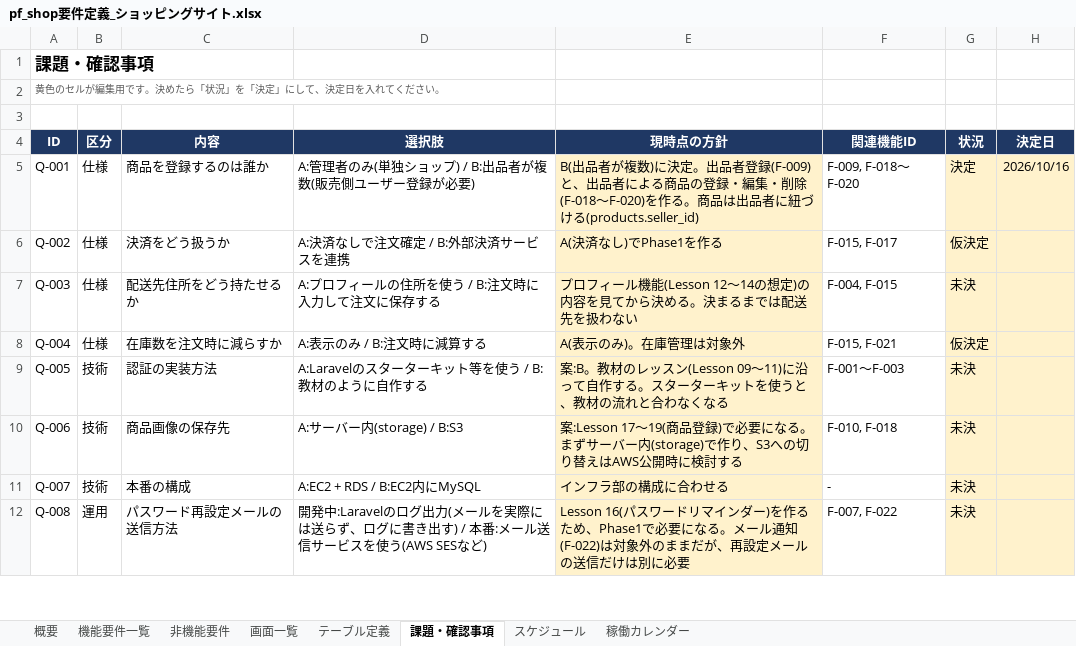
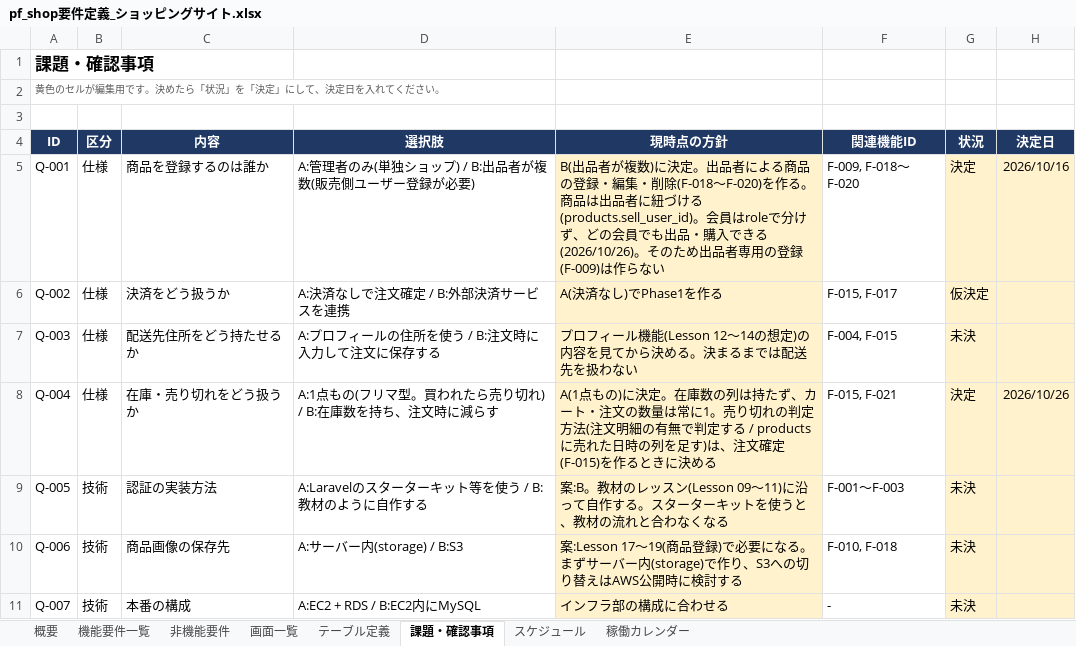
Before and after one commit to Ryo-w1004/pf_shop, an Excel workbook: docs/pf_shop要件定義_ショッピングサイト.xlsx, sheet 課題・確認事項, drawn as a sheet; only a part is shown; the shorter side is filled out with more unchanged rows; values as stored, in another font and other column widths than the file's, no borders; charts and pictures and conditional formats not drawn; the diff names each change by its address in the sheet, - before the commit and + after, or states it on an @@ line.

```diff
--- a/docs/pf_shop要件定義_ショッピングサイト.xlsx (sheet 課題・確認事項)
+++ b/docs/pf_shop要件定義_ショッピングサイト.xlsx (sheet 課題・確認事項)
-E5 (現時点の方針): …。出品者登録(F-009)と、出品者による商品の登録・編集・削除(F-018〜F-020)を作る。商品は出品者に紐づける(products.seller_id)
+E5 (現時点の方針): …。出品者による商品の登録・編集・削除(F-018〜F-020)を作る。商品は出品者に紐づける(products.sell_user_id)。会員はroleで分けず、どの会員でも出品・購入できる(2026/10/26)。そのため出品者専用の登録(F-009)は作らない
-C8 (内容): 在庫数を注文時に減らすか
+C8 (内容): 在庫・売り切れをどう扱うか
-D8 (選択肢): A:表示のみ / B:注文時に減算する
+D8 (選択肢): A:1点もの(フリマ型。買われたら売り切れ) / B:在庫数を持ち、注文時に減らす
-E8 (現時点の方針): A(表示のみ)。在庫管理は対象外
+E8 (現時点の方針): A(1点もの)に決定。在庫数の列は持たず、カート・注文の数量は常に1。売り切れの判定方法(注文明細の有無で判定する / productsに売れた日時の列を足す)は、注文確定(F-015)を作るときに決める
-G8 (状況): 仮決定
+G8 (状況): 決定
-H8 (決定日): (empty)
+H8 (決定日): 2026/10/26
```
Also changed, not shown: sheet テーブル定義, sheet スケジュール, sheet 概要, sheet 機能要件一覧, sheet 画面一覧, docs/PHP_Laravel_対応表.xlsx.
